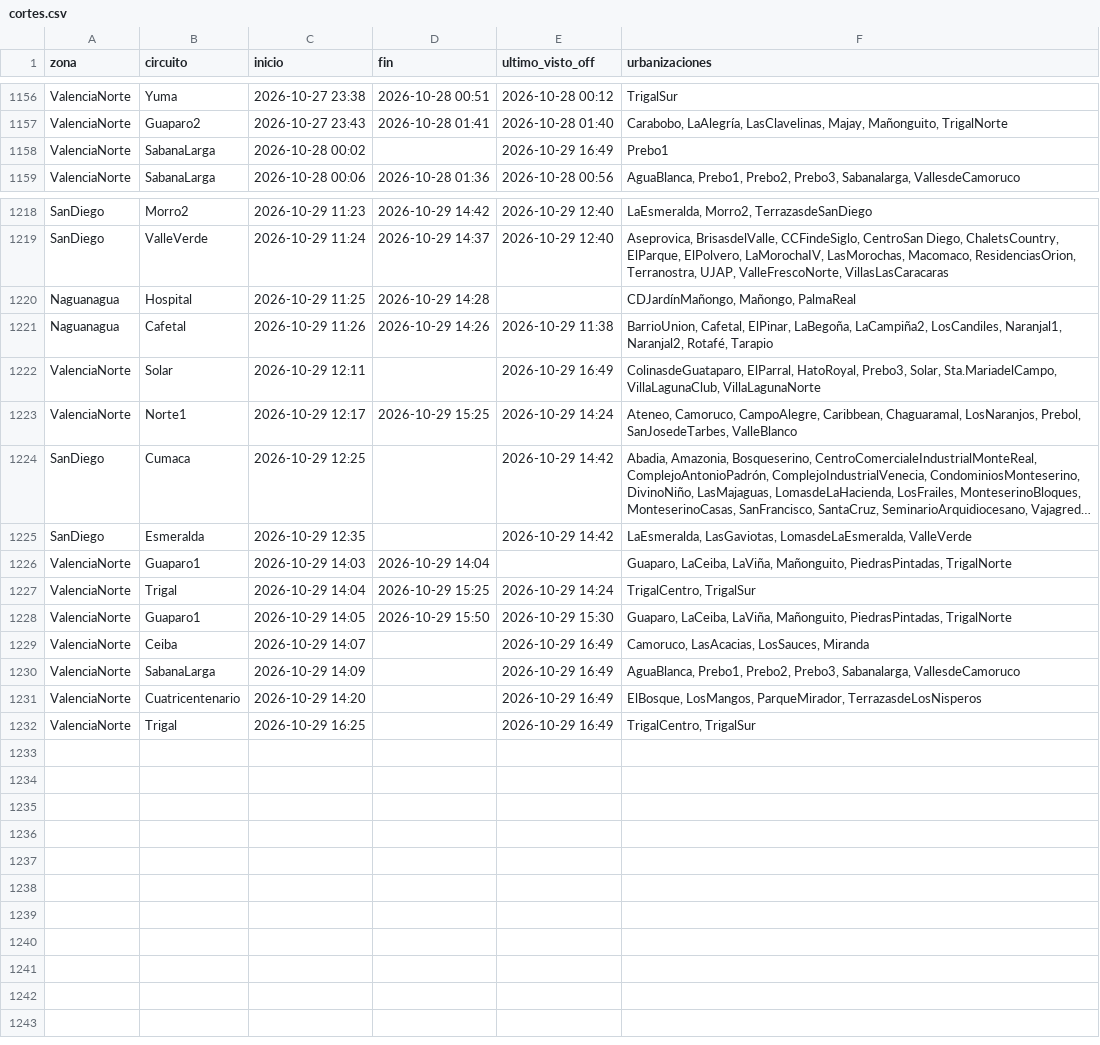
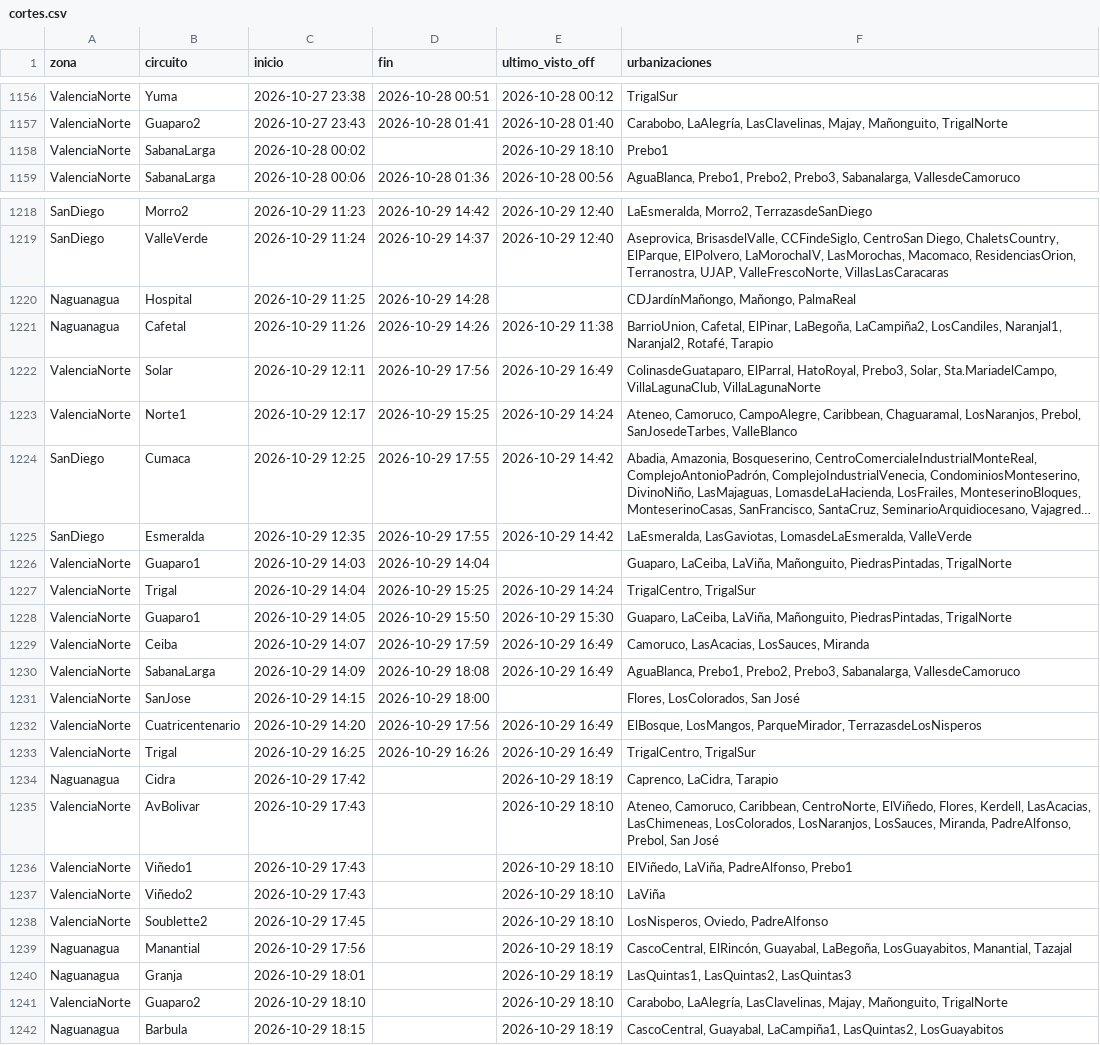
Before and after one commit to ricardotester12-glitch/cortes-luz-valencia, a CSV file: data/cortes.csv, drawn as a sheet; only a part is shown, gaps mark what is left out; long unchanged cells end in …; addresses are those after the commit; the diff covers the shown part only; the diff names each change by its address in the sheet, - before the commit and + after, or states it on an @@ line.

```diff
--- a/data/cortes.csv
+++ b/data/cortes.csv
-E1158 (ultimo_visto_off): 2026-10-29 16:49
+E1158 (ultimo_visto_off): 2026-10-29 18:10
-D1222 (fin): (empty)
+D1222 (fin): 2026-10-29 17:56
-D1224:D1225 (fin): (empty)
+D1224:D1225 (fin): 2026-10-29 17:55
-D1229 (fin): (empty)
+D1229 (fin): 2026-10-29 17:59
-D1230 (fin): (empty)
+D1230 (fin): 2026-10-29 18:08
+row 1231: ValenciaNorte | SanJose | 2026-10-29 14:15 | 2026-10-29 18:00 |  | Flores, LosColorados, San José
-D1232 (fin): (empty)
+D1232 (fin): 2026-10-29 17:56
-D1233 (fin): (empty)
+D1233 (fin): 2026-10-29 16:26
+row 1234: Naguanagua | Cidra | 2026-10-29 17:42 |  | 2026-10-29 18:19 | Caprenco, LaCidra, Tarapio
+row 1235: ValenciaNorte | AvBolivar | 2026-10-29 17:43 |  | 2026-10-29 18:10 | Ateneo, Camoruco, Caribbean, CentroNorte, ElViñedo, Flores, Kerdell, LasAcacias, LasChimeneas, LosColorados, LosNaranjos, LosSauces, Miranda, PadreAlfonso, Prebol, San José
+row 1236: ValenciaNorte | Viñedo1 | 2026-10-29 17:43 |  | 2026-10-29 18:10 | ElViñedo, LaViña, PadreAlfonso, Prebo1
+row 1237: ValenciaNorte | Viñedo2 | 2026-10-29 17:43 |  | 2026-10-29 18:10 | LaViña
+row 1238: ValenciaNorte | Soublette2 | 2026-10-29 17:45 |  | 2026-10-29 18:10 | LosNisperos, Oviedo, PadreAlfonso
+row 1239: Naguanagua | Manantial | 2026-10-29 17:56 |  | 2026-10-29 18:19 | CascoCentral, ElRincón, Guayabal, LaBegoña, LosGuayabitos, Manantial, Tazajal
+row 1240: Naguanagua | Granja | 2026-10-29 18:01 |  | 2026-10-29 18:19 | LasQuintas1, LasQuintas2, LasQuintas3
+row 1241: ValenciaNorte | Guaparo2 | 2026-10-29 18:10 |  | 2026-10-29 18:10 | Carabobo, LaAlegría, LasClavelinas, Majay, Mañonguito, TrigalNorte
+row 1242: Naguanagua | Barbula | 2026-10-29 18:15 |  | 2026-10-29 18:19 | CascoCentral, Guayabal, LaCampiña1, LasQuintas2, LosGuayabitos
```
Also changed, not shown: 1 edited cell elsewhere in this file, data/reportes.csv, 3 other files.
